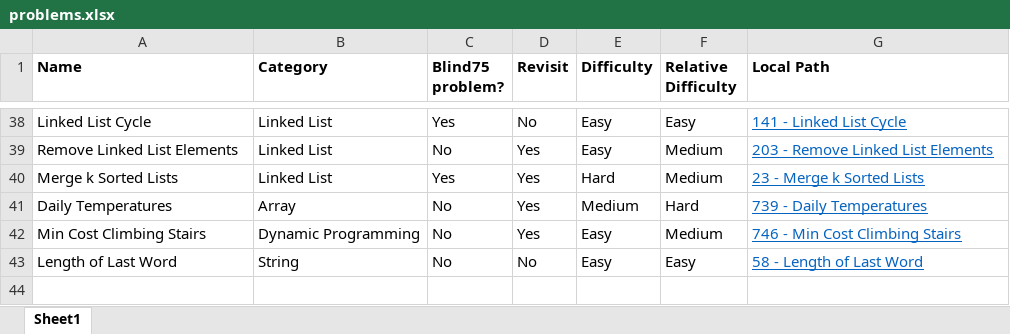
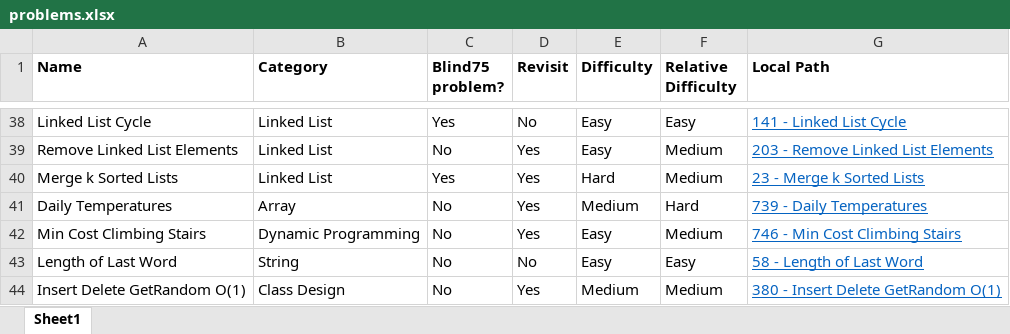
Before and after one commit to mattdangelo/programming-practice, an Excel workbook: LeetCode/problems.xlsx, sheet Sheet1, drawn as a sheet; only a part is shown, gaps mark what is left out; values as stored, in another font and other column widths than the file's, no borders; conditional formats not drawn; the diff names each change by its address in the sheet, - before the commit and + after, or states it on an @@ line.

Commit message:
Add Insert Delete GetRandom O(1)

```diff
--- a/LeetCode/problems.xlsx (sheet Sheet1)
+++ b/LeetCode/problems.xlsx (sheet Sheet1)
+row 44: Insert Delete GetRandom O(1) | Class Design | No | Yes | Medium | Medium | 380 - Insert Delete GetRandom O(1)
```
Also changed, not shown: 3 other files.
